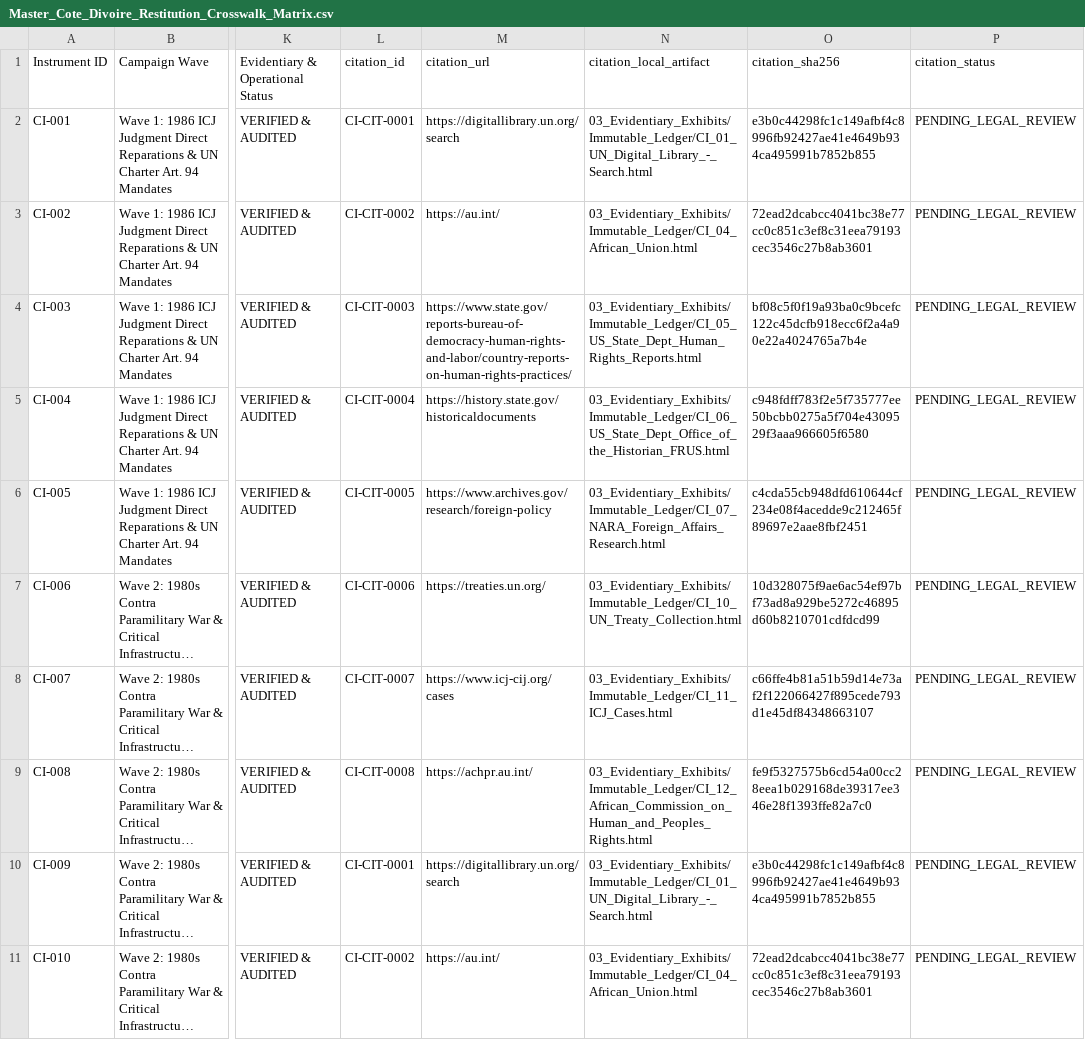
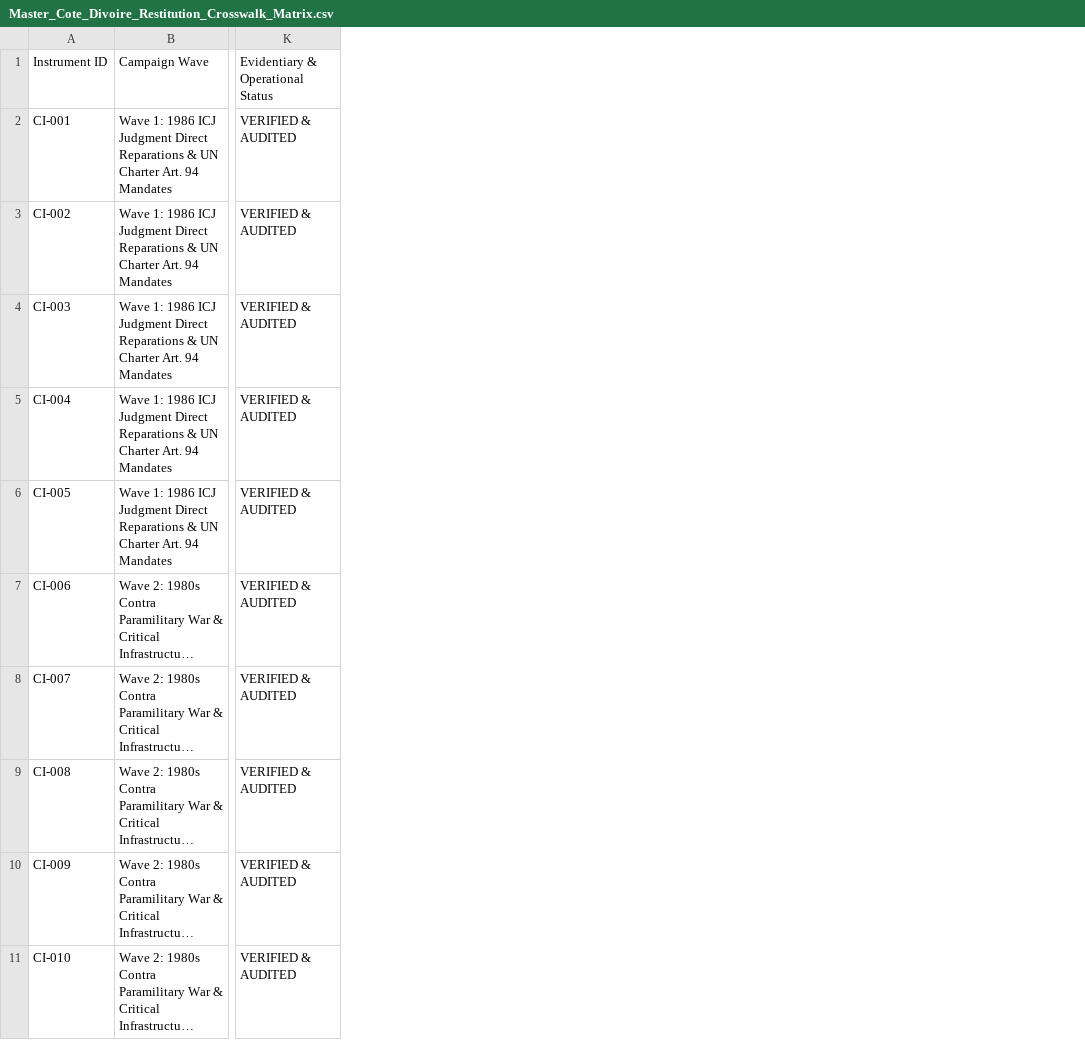
Before and after one commit to GlobalRestitutionAlliance/africa-us-ci-cote-divoire-master-litigation, a CSV file: 00_Master_Knowledge_Base/Master_Cote_Divoire_Restitution_Crosswalk_Matrix.csv, drawn as a sheet; only a part is shown, gaps mark what is left out; long unchanged cells end in …; the diff names each change by its address in the sheet, - before the commit and + after, or states it on an @@ line.

Commit message:
REVERTED DUE TO UNPROMPTED MASS J3WFICATED DATA CORRUPTION BY COMPROMISED BIASED LLM/ARTIFICIAL INTELLIGENCE MODELS

```diff
--- a/00_Master_Knowledge_Base/Master_Cote_Divoire_Restitution_Crosswalk_Matrix.csv
+++ b/00_Master_Knowledge_Base/Master_Cote_Divoire_Restitution_Crosswalk_Matrix.csv
-column L, rows 1-11: citation_id | CI-CIT-0001 | CI-CIT-0002 | CI-CIT-0003 | CI-CIT-0004 | CI-CIT-0005 | CI-CIT-0006 | CI-CIT-0007 | CI-CIT-0008 | CI-CIT-0001 | CI-CIT-0002
-column M, rows 1-11: citation_url | https://digitallibrary.un.org/search | https://au.int/ | https://www.state.gov/reports-bureau-of-democracy-human-rights-and-labor/country-reports-on-human-rights-practices/ | https://history.state.gov/historicaldocuments | https://www.archives.gov/research/foreign-policy | https://treaties.un.org/ | https://www.icj-cij.org/cases | https://achpr.au.int/ | https://digitallibrary.un.org/search | https://au.int/
-column N, rows 1-11: citation_local_artifact | 03_Evidentiary_Exhibits/Immutable_Ledger/CI_01_UN_Digital_Library_-_Search.html | 03_Evidentiary_Exhibits/Immutable_Ledger/CI_04_African_Union.html | 03_Evidentiary_Exhibits/Immutable_Ledger/CI_05_US_State_Dept_Human_Rights_Reports.html | 03_Evidentiary_Exhibits/Immutable_Ledger/CI_06_US_State_Dept_Office_of_the_Historian_FRUS.html | 03_Evidentiary_Exhibits/Immutable_Ledger/CI_07_NARA_Foreign_Affairs_Research.html | 03_Evidentiary_Exhibits/Immutable_Ledger/CI_10_UN_Treaty_Collection.html | 03_Evidentiary_Exhibits/Immutable_Ledger/CI_11_ICJ_Cases.html | 03_Evidentiary_Exhibits/Immutable_Ledger/CI_12_African_Commission_on_Human_and_Peoples_Rights.html | 03_Evidentiary_Exhibits/Immutable_Ledger/CI_01_UN_Digital_Library_-_Search.html | 03_Evidentiary_Exhibits/Immutable_Ledger/CI_04_African_Union.html
-column O, rows 1-11: citation_sha256 | e3b0c44298fc1c149afbf4c8996fb92427ae41e4649b934ca495991b7852b855 | 72ead2dcabcc4041bc38e77cc0c851c3ef8c31eea79193cec3546c27b8ab3601 | bf08c5f0f19a93ba0c9bcefc122c45dcfb918ecc6f2a4a90e22a4024765a7b4e | c948fdff783f2e5f735777ee50bcbb0275a5f704e4309529f3aaa966605f6580 | c4cda55cb948dfd610644cf234e08f4acedde9c212465f89697e2aae8fbf2451 | 10d328075f9ae6ac54ef97bf73ad8a929be5272c46895d60b8210701cdfdcd99 | c66ffe4b81a51b59d14e73af2f122066427f895cede793d1e45df84348663107 | fe9f5327575b6cd54a00cc28eea1b029168de39317ee346e28f1393ffe82a7c0 | e3b0c44298fc1c149afbf4c8996fb92427ae41e4649b934ca495991b7852b855 | 72ead2dcabcc4041bc38e77cc0c851c3ef8c31eea79193cec3546c27b8ab3601
-column P, rows 1-11: citation_status | PENDING_LEGAL_REVIEW | PENDING_LEGAL_REVIEW | PENDING_LEGAL_REVIEW | PENDING_LEGAL_REVIEW | PENDING_LEGAL_REVIEW | PENDING_LEGAL_REVIEW | PENDING_LEGAL_REVIEW | PENDING_LEGAL_REVIEW | PENDING_LEGAL_REVIEW | PENDING_LEGAL_REVIEW
```
Also changed, not shown: 00_Master_Knowledge_Base/Master_US_CI_COTE_DIVOIRE_Restitution_Crosswalk_Matrix.csv, 03_Evidentiary_Exhibits/CITATION_INDEX.csv, 21 other files.
